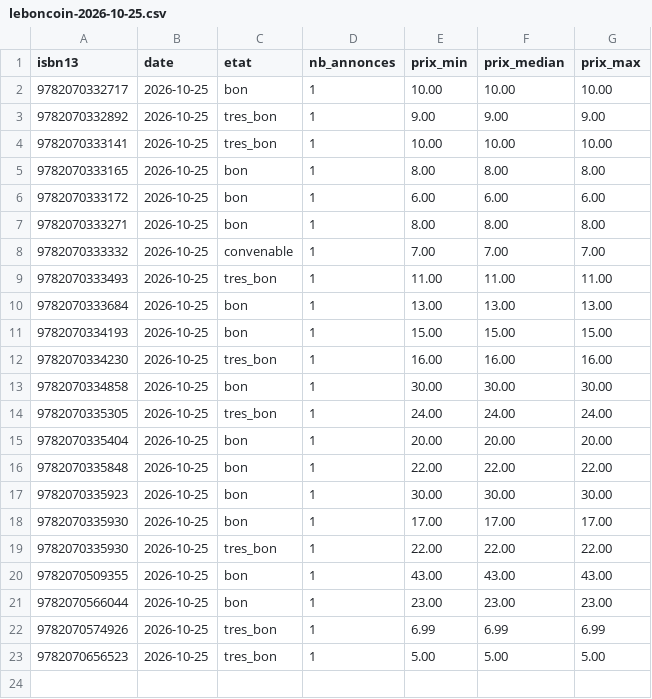
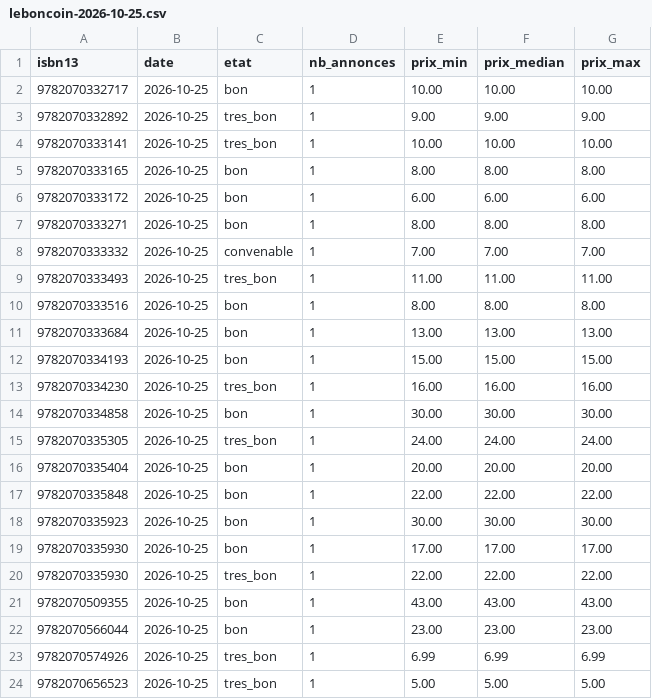
Before and after one commit to loliba92/LDVELH, a CSV file: data/raw/occasion/leboncoin-2026-10-25.csv, drawn as a sheet; the diff names each change by its address in the sheet, - before the commit and + after, or states it on an @@ line.

```diff
--- a/data/raw/occasion/leboncoin-2026-10-25.csv
+++ b/data/raw/occasion/leboncoin-2026-10-25.csv
+row 10: 9782070333516 | 2026-10-25 | bon | 1 | 8.00 | 8.00 | 8.00
```
Also changed, not shown: data/raw/occasion/annonces-leboncoin-2026-10-25.csv, 6 other files.
